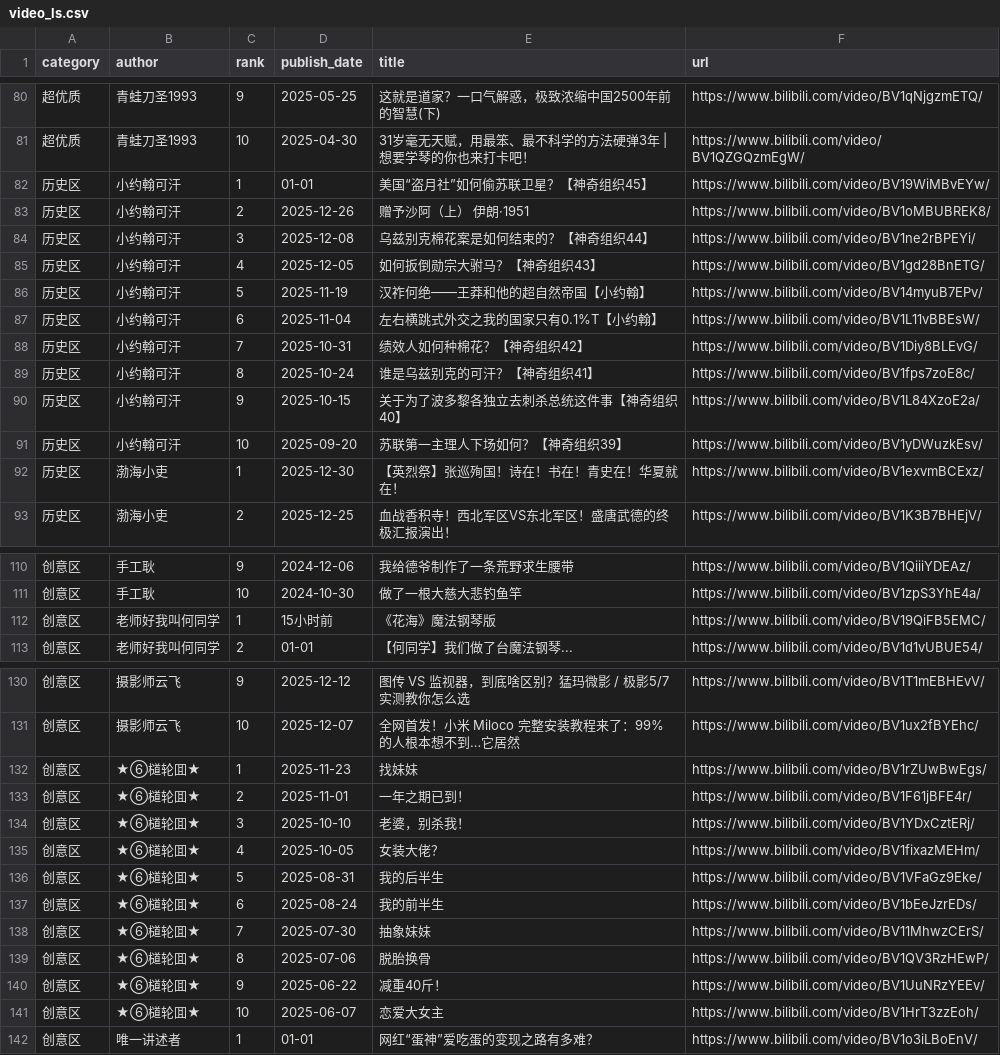
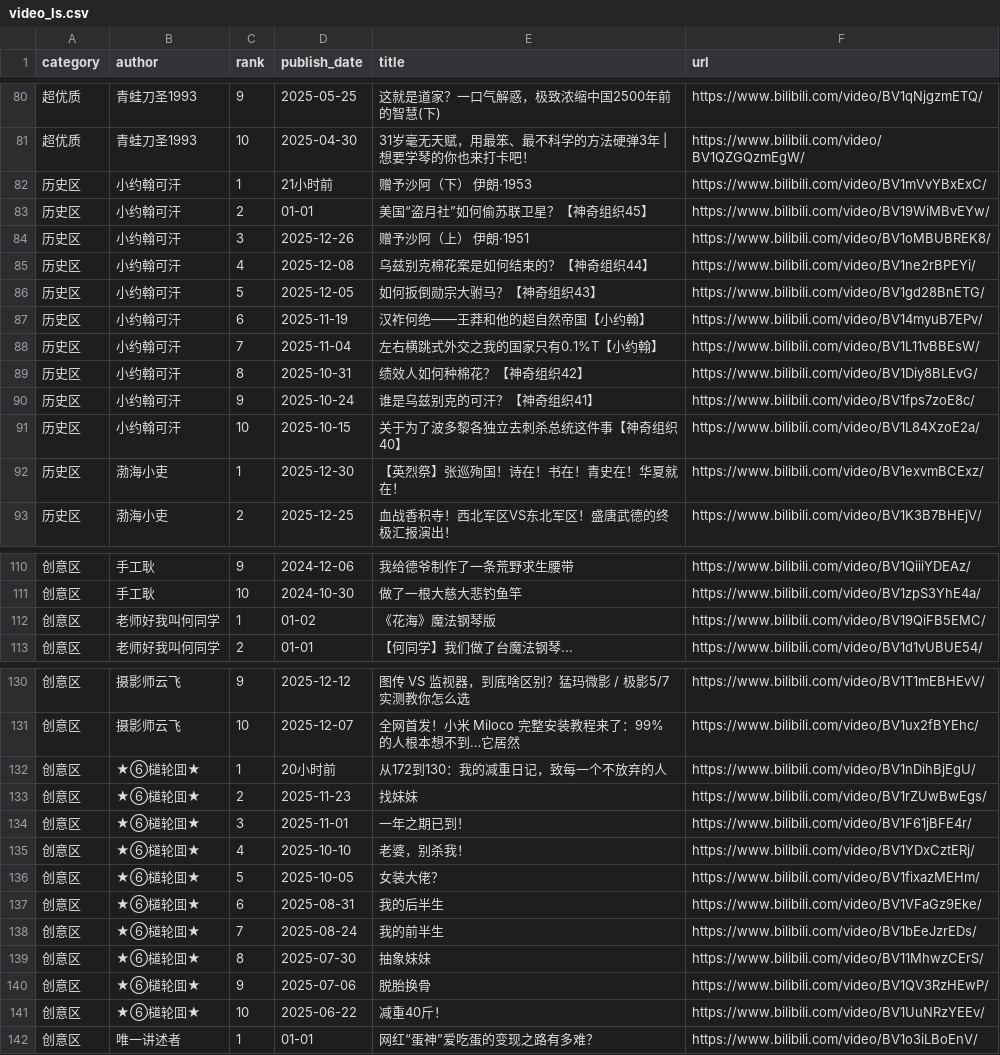
Before and after one commit to xujl1999/Key-Data-Management, a CSV file: web/video_ls.csv, drawn as a sheet; only a part is shown, gaps mark what is left out; the diff covers the shown part only.

```diff
--- a/web/video_ls.csv
+++ b/web/video_ls.csv
@@ -81,12 +81,12 @@ category,author,rank,publish_date,title,url
 超优质,青蛙刀圣1993,10,2025-04-30,31岁毫无天赋，用最笨、最不科学的方法硬弹3年 | 想要学琴的你也来打卡吧！,https://www.bilibili.com/video/BV1QZGQzmEgW/
-历史区,小约翰可汗,1,01-01,美国“盗月社”如何偷苏联卫星？【神奇组织45】,https://www.bilibili.com/video/BV19WiMBvEYw/
-历史区,小约翰可汗,2,2025-12-26,赠予沙阿（上） 伊朗·1951,https://www.bilibili.com/video/BV1oMBUBREK8/
-历史区,小约翰可汗,3,2025-12-08,乌兹别克棉花案是如何结束的？【神奇组织44】,https://www.bilibili.com/video/BV1ne2rBPEYi/
-历史区,小约翰可汗,4,2025-12-05,如何扳倒勋宗大驸马？【神奇组织43】,https://www.bilibili.com/video/BV1gd28BnETG/
-历史区,小约翰可汗,5,2025-11-19,汉祚何绝——王莽和他的超自然帝国【小约翰】,https://www.bilibili.com/video/BV14myuB7EPv/
-历史区,小约翰可汗,6,2025-11-04,左右横跳式外交之我的国家只有0.1%T【小约翰】,https://www.bilibili.com/video/BV1L11vBBEsW/
-历史区,小约翰可汗,7,2025-10-31,绩效人如何种棉花？【神奇组织42】,https://www.bilibili.com/video/BV1Diy8BLEvG/
-历史区,小约翰可汗,8,2025-10-24,谁是乌兹别克的可汗？【神奇组织41】,https://www.bilibili.com/video/BV1fps7zoE8c/
-历史区,小约翰可汗,9,2025-10-15,关于为了波多黎各独立去刺杀总统这件事【神奇组织40】,https://www.bilibili.com/video/BV1L84XzoE2a/
-历史区,小约翰可汗,10,2025-09-20,苏联第一主理人下场如何？【神奇组织39】,https://www.bilibili.com/video/BV1yDWuzkEsv/
+历史区,小约翰可汗,1,21小时前,赠予沙阿（下） 伊朗·1953,https://www.bilibili.com/video/BV1mVvYBxExC/
+历史区,小约翰可汗,2,01-01,美国“盗月社”如何偷苏联卫星？【神奇组织45】,https://www.bilibili.com/video/BV19WiMBvEYw/
+历史区,小约翰可汗,3,2025-12-26,赠予沙阿（上） 伊朗·1951,https://www.bilibili.com/video/BV1oMBUBREK8/
+历史区,小约翰可汗,4,2025-12-08,乌兹别克棉花案是如何结束的？【神奇组织44】,https://www.bilibili.com/video/BV1ne2rBPEYi/
+历史区,小约翰可汗,5,2025-12-05,如何扳倒勋宗大驸马？【神奇组织43】,https://www.bilibili.com/video/BV1gd28BnETG/
+历史区,小约翰可汗,6,2025-11-19,汉祚何绝——王莽和他的超自然帝国【小约翰】,https://www.bilibili.com/video/BV14myuB7EPv/
+历史区,小约翰可汗,7,2025-11-04,左右横跳式外交之我的国家只有0.1%T【小约翰】,https://www.bilibili.com/video/BV1L11vBBEsW/
+历史区,小约翰可汗,8,2025-10-31,绩效人如何种棉花？【神奇组织42】,https://www.bilibili.com/video/BV1Diy8BLEvG/
+历史区,小约翰可汗,9,2025-10-24,谁是乌兹别克的可汗？【神奇组织41】,https://www.bilibili.com/video/BV1fps7zoE8c/
+历史区,小约翰可汗,10,2025-10-15,关于为了波多黎各独立去刺杀总统这件事【神奇组织40】,https://www.bilibili.com/video/BV1L84XzoE2a/
 历史区,渤海小吏,1,2025-12-30,【英烈祭】张巡殉国！诗在！书在！青史在！华夏就在！,https://www.bilibili.com/video/BV1exvmBCExz/
@@ -111,3 +111,3 @@ category,author,rank,publish_date,title,url
 创意区,手工耿,10,2024-10-30,做了一根大慈大悲钓鱼竿,https://www.bilibili.com/video/BV1zpS3YhE4a/
-创意区,老师好我叫何同学,1,15小时前,《花海》魔法钢琴版,https://www.bilibili.com/video/BV19QiFB5EMC/
+创意区,老师好我叫何同学,1,01-02,《花海》魔法钢琴版,https://www.bilibili.com/video/BV19QiFB5EMC/
 创意区,老师好我叫何同学,2,01-01,【何同学】我们做了台魔法钢琴...,https://www.bilibili.com/video/BV1d1vUBUE54/
@@ -131,12 +131,12 @@ category,author,rank,publish_date,title,url
 创意区,摄影师云飞,10,2025-12-07,全网首发！小米 Miloco 完整安装教程来了：99% 的人根本想不到…它居然,https://www.bilibili.com/video/BV1ux2fBYEhc/
-创意区,★⑥檤轮囬★,1,2025-11-23,找妹妹,https://www.bilibili.com/video/BV1rZUwBwEgs/
-创意区,★⑥檤轮囬★,2,2025-11-01,一年之期已到！,https://www.bilibili.com/video/BV1F61jBFE4r/
-创意区,★⑥檤轮囬★,3,2025-10-10,老婆，别杀我！,https://www.bilibili.com/video/BV1YDxCztERj/
-创意区,★⑥檤轮囬★,4,2025-10-05,女装大佬？,https://www.bilibili.com/video/BV1fixazMEHm/
-创意区,★⑥檤轮囬★,5,2025-08-31,我的后半生,https://www.bilibili.com/video/BV1VFaGz9Eke/
-创意区,★⑥檤轮囬★,6,2025-08-24,我的前半生,https://www.bilibili.com/video/BV1bEeJzrEDs/
-创意区,★⑥檤轮囬★,7,2025-07-30,抽象妹妹,https://www.bilibili.com/video/BV11MhwzCErS/
-创意区,★⑥檤轮囬★,8,2025-07-06,脱胎换骨,https://www.bilibili.com/video/BV1QV3RzHEwP/
-创意区,★⑥檤轮囬★,9,2025-06-22,减重40斤！,https://www.bilibili.com/video/BV1UuNRzYEEv/
-创意区,★⑥檤轮囬★,10,2025-06-07,恋爱大女主,https://www.bilibili.com/video/BV1HrT3zzEoh/
+创意区,★⑥檤轮囬★,1,20小时前,从172到130：我的减重日记，致每一个不放弃的人,https://www.bilibili.com/video/BV1nDihBjEgU/
+创意区,★⑥檤轮囬★,2,2025-11-23,找妹妹,https://www.bilibili.com/video/BV1rZUwBwEgs/
+创意区,★⑥檤轮囬★,3,2025-11-01,一年之期已到！,https://www.bilibili.com/video/BV1F61jBFE4r/
+创意区,★⑥檤轮囬★,4,2025-10-10,老婆，别杀我！,https://www.bilibili.com/video/BV1YDxCztERj/
+创意区,★⑥檤轮囬★,5,2025-10-05,女装大佬？,https://www.bilibili.com/video/BV1fixazMEHm/
+创意区,★⑥檤轮囬★,6,2025-08-31,我的后半生,https://www.bilibili.com/video/BV1VFaGz9Eke/
+创意区,★⑥檤轮囬★,7,2025-08-24,我的前半生,https://www.bilibili.com/video/BV1bEeJzrEDs/
+创意区,★⑥檤轮囬★,8,2025-07-30,抽象妹妹,https://www.bilibili.com/video/BV11MhwzCErS/
+创意区,★⑥檤轮囬★,9,2025-07-06,脱胎换骨,https://www.bilibili.com/video/BV1QV3RzHEwP/
+创意区,★⑥檤轮囬★,10,2025-06-22,减重40斤！,https://www.bilibili.com/video/BV1UuNRzYEEv/
 创意区,唯一讲述者,1,01-01,网红“蛋神”爱吃蛋的变现之路有多难？,https://www.bilibili.com/video/BV1o3iLBoEnV/
```
Also changed, not shown: 4 added rows, 4 removed rows and 20 edited cells elsewhere in this file, video/video_ls.csv.
